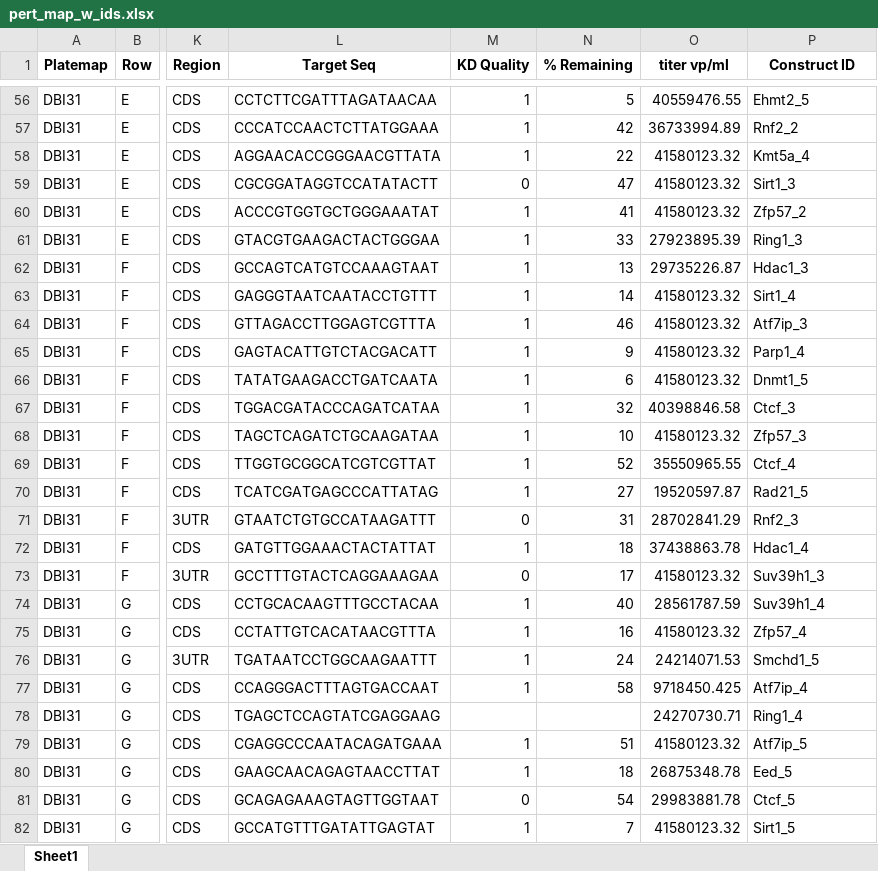
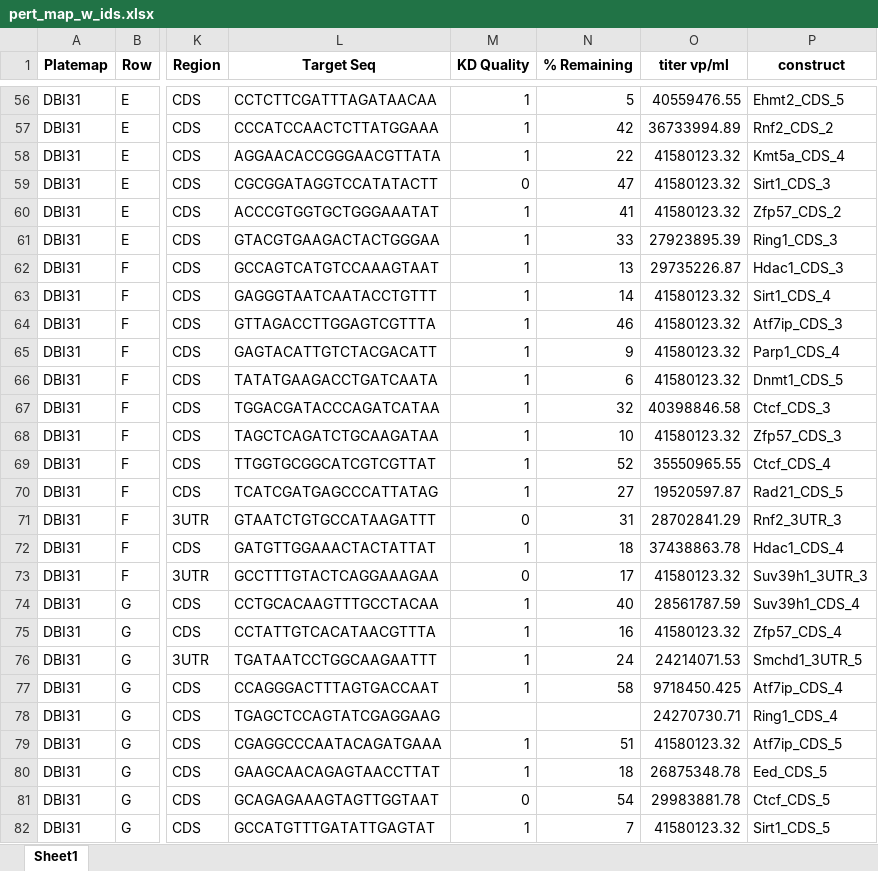
Before and after one commit to alexkim205/ScreenSeq-pipeline, an Excel workbook: output/pert_map_w_ids.xlsx, sheet Sheet1, drawn as a sheet; only a part is shown, gaps mark what is left out; values as stored, in another font and other column widths than the file's, no borders; the diff covers the shown part only; the diff names each change by its address in the sheet, - before the commit and + after, or states it on an @@ line.

```diff
--- a/output/pert_map_w_ids.xlsx (sheet Sheet1)
+++ b/output/pert_map_w_ids.xlsx (sheet Sheet1)
-P1: Construct ID
+P1: construct
-P56 (construct): Ehmt2_5
+P56 (construct): Ehmt2_CDS_5
-P57 (construct): Rnf2_2
+P57 (construct): Rnf2_CDS_2
-P58 (construct): Kmt5a_4
+P58 (construct): Kmt5a_CDS_4
-P59 (construct): Sirt1_3
+P59 (construct): Sirt1_CDS_3
-P60 (construct): Zfp57_2
+P60 (construct): Zfp57_CDS_2
-P61 (construct): Ring1_3
+P61 (construct): Ring1_CDS_3
-P62 (construct): Hdac1_3
+P62 (construct): Hdac1_CDS_3
-P63 (construct): Sirt1_4
+P63 (construct): Sirt1_CDS_4
-P64 (construct): Atf7ip_3
+P64 (construct): Atf7ip_CDS_3
-P65 (construct): Parp1_4
+P65 (construct): Parp1_CDS_4
-P66 (construct): Dnmt1_5
+P66 (construct): Dnmt1_CDS_5
-P67 (construct): Ctcf_3
+P67 (construct): Ctcf_CDS_3
-P68 (construct): Zfp57_3
+P68 (construct): Zfp57_CDS_3
-P69 (construct): Ctcf_4
+P69 (construct): Ctcf_CDS_4
-P70 (construct): Rad21_5
+P70 (construct): Rad21_CDS_5
-P71 (construct): Rnf2_3
+P71 (construct): Rnf2_3UTR_3
-P72 (construct): Hdac1_4
+P72 (construct): Hdac1_CDS_4
-P73 (construct): Suv39h1_3
+P73 (construct): Suv39h1_3UTR_3
-P74 (construct): Suv39h1_4
+P74 (construct): Suv39h1_CDS_4
-P75 (construct): Zfp57_4
+P75 (construct): Zfp57_CDS_4
-P76 (construct): Smchd1_5
+P76 (construct): Smchd1_3UTR_5
-P77 (construct): Atf7ip_4
+P77 (construct): Atf7ip_CDS_4
-P78 (construct): Ring1_4
+P78 (construct): Ring1_CDS_4
-P79 (construct): Atf7ip_5
+P79 (construct): Atf7ip_CDS_5
-P80 (construct): Eed_5
+P80 (construct): Eed_CDS_5
-P81 (construct): Ctcf_5
+P81 (construct): Ctcf_CDS_5
-P82 (construct): Sirt1_5
+P82 (construct): Sirt1_CDS_5
```
Also changed, not shown: 69 edited cells elsewhere in this sheet, 24 other files.
